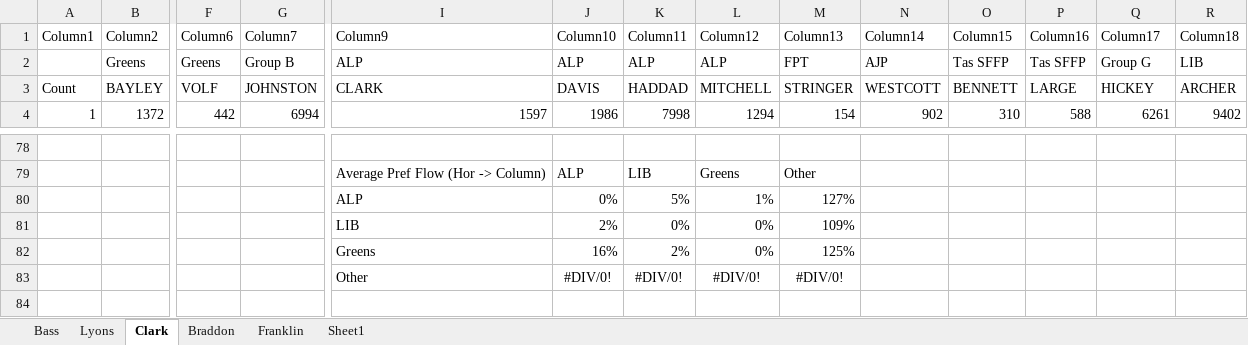
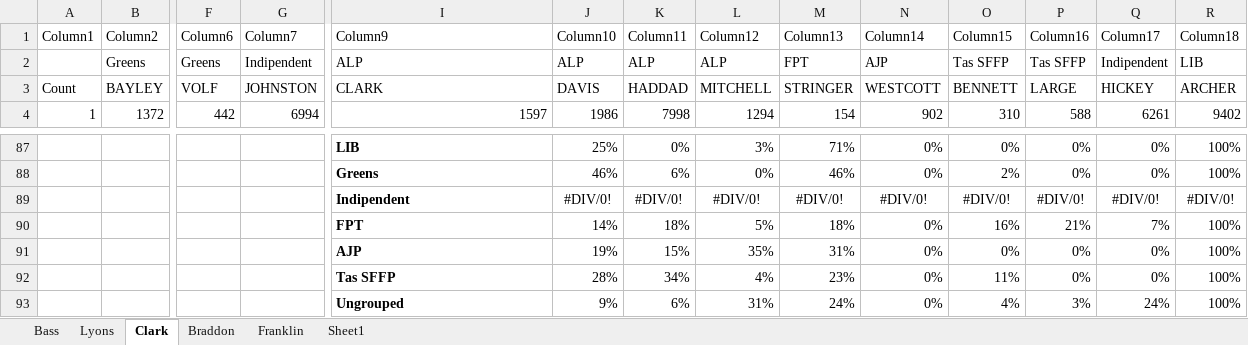
Before and after one commit to schmilly/schmilly.github.io, an Excel workbook: CoalitonCalculator/2021-Full-Results.xlsx, sheet Clark, drawn as a sheet; only a part is shown, gaps mark what is left out; values as stored, in another font and other column widths than the file's, no borders; table styles not drawn; removed rows and columns are numbered as before the commit, all else as after; rows hold the shown columns only; the diff covers the shown part only; the diff names each change by its address in the sheet, - before the commit and + after, or states it on an @@ line.

```diff
--- a/CoalitonCalculator/2021-Full-Results.xlsx (sheet Clark)
+++ b/CoalitonCalculator/2021-Full-Results.xlsx (sheet Clark)
-G2 (Column7): Group B
+G2 (Column7): Indipendent
-Q2 (Column17): Group G
+Q2 (Column17): Indipendent
-row 87: (empty)
+row 87:  |  |  |  | LIB | 25% | 0% | 3% | 71% | 0% | 0% | 0% | 0% | 100%
-row 79:  |  |  |  | Average Pref Flow (Hor -> Column) | ALP | LIB | Greens | Other
-row 80:  |  |  |  | ALP | 0% | 5% | 1% | 127%
-row 81:  |  |  |  | LIB | 2% | 0% | 0% | 109%
-row 82:  |  |  |  | Greens | 16% | 2% | 0% | 125%
-row 83:  |  |  |  | Other | #DIV/0! | #DIV/0! | #DIV/0! | #DIV/0!
+row 88:  |  |  |  | Greens | 46% | 6% | 0% | 46% | 0% | 2% | 0% | 0% | 100%
+row 89:  |  |  |  | Indipendent | #DIV/0! | #DIV/0! | #DIV/0! | #DIV/0! | #DIV/0! | #DIV/0! | #DIV/0! | #DIV/0! | #DIV/0!
+row 90:  |  |  |  | FPT | 14% | 18% | 5% | 18% | 0% | 16% | 21% | 7% | 100%
+row 91:  |  |  |  | AJP | 19% | 15% | 35% | 31% | 0% | 0% | 0% | 0% | 100%
+row 92:  |  |  |  | Tas SFFP | 28% | 34% | 4% | 23% | 0% | 11% | 0% | 0% | 100%
+row 93:  |  |  |  | Ungrouped | 9% | 6% | 31% | 24% | 0% | 4% | 3% | 24% | 100%
```
Also changed, not shown: 32 added rows, 23 removed rows and 11 edited cells elsewhere in this sheet, sheet Bass, 3 other files.
